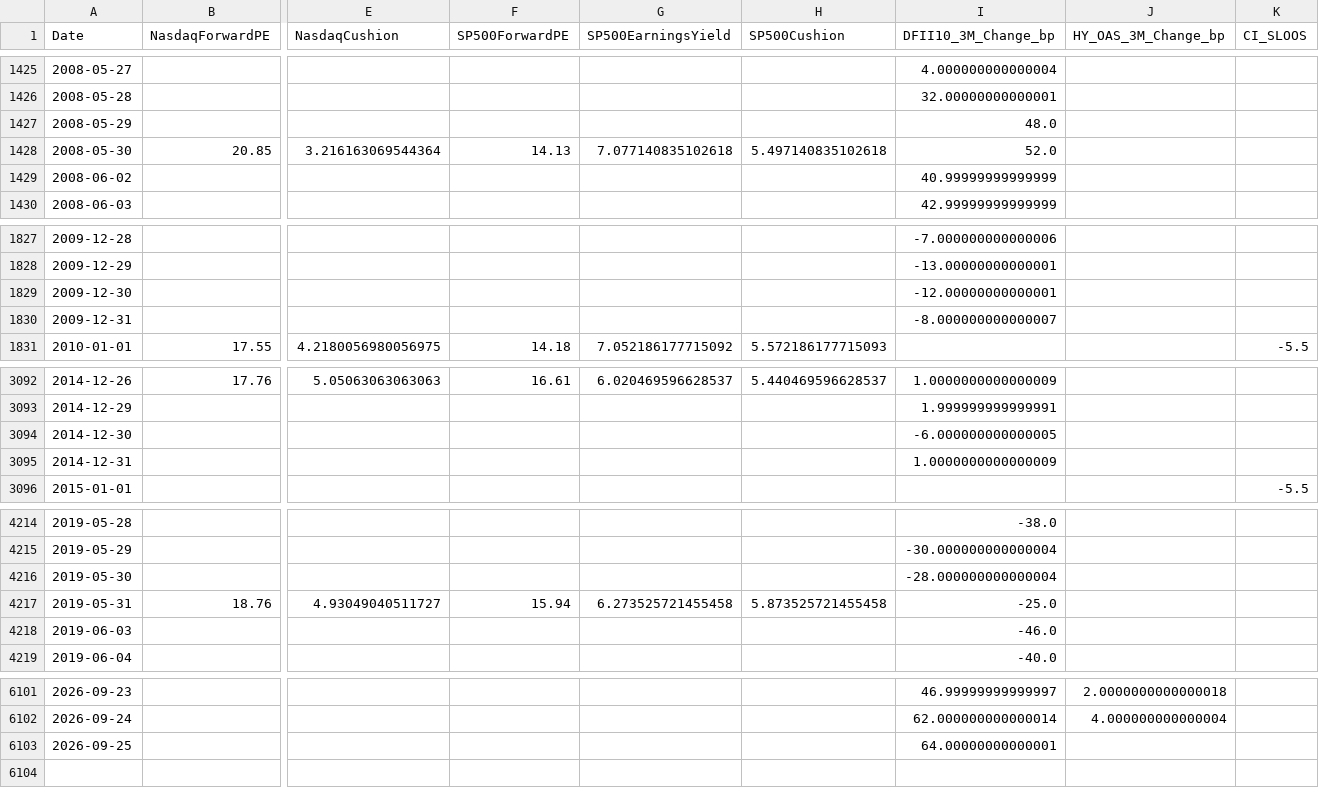
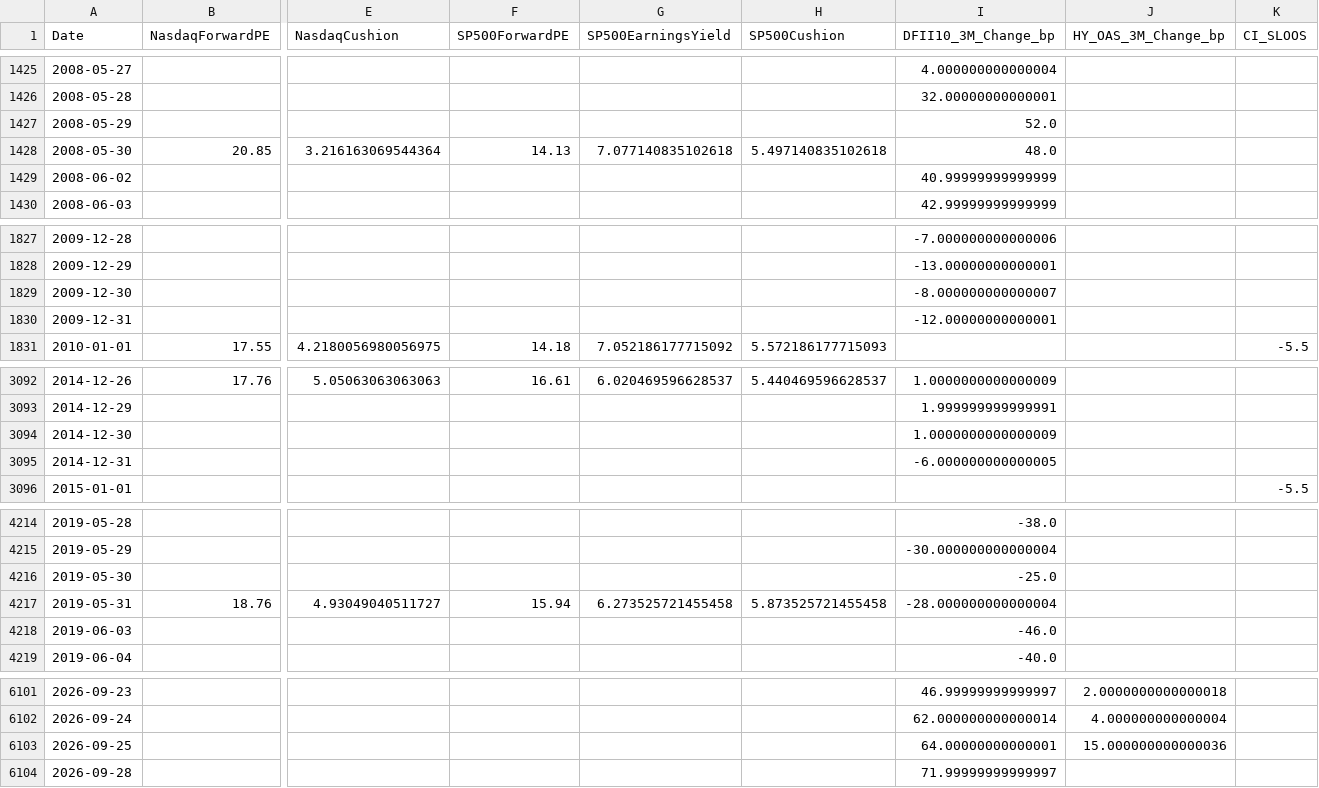
Before and after one commit to RH-102/my-index, a CSV file: data/risk_history.csv, drawn as a sheet; only a part is shown, gaps mark what is left out; rows hold the shown columns only; the diff covers the shown part only; the diff names each change by its address in the sheet, - before the commit and + after, or states it on an @@ line.

```diff
--- a/data/risk_history.csv
+++ b/data/risk_history.csv
-I1427 (DFII10_3M_Change_bp): 48.0
+I1427 (DFII10_3M_Change_bp): 52.0
-I1428 (DFII10_3M_Change_bp): 52.0
+I1428 (DFII10_3M_Change_bp): 48.0
-I1829 (DFII10_3M_Change_bp): -12.00000000000001
+I1829 (DFII10_3M_Change_bp): -8.000000000000007
-I1830 (DFII10_3M_Change_bp): -8.000000000000007
+I1830 (DFII10_3M_Change_bp): -12.00000000000001
-I3094 (DFII10_3M_Change_bp): -6.000000000000005
+I3094 (DFII10_3M_Change_bp): 1.0000000000000009
-I3095 (DFII10_3M_Change_bp): 1.0000000000000009
+I3095 (DFII10_3M_Change_bp): -6.000000000000005
-I4216 (DFII10_3M_Change_bp): -28.000000000000004
+I4216 (DFII10_3M_Change_bp): -25.0
-I4217 (DFII10_3M_Change_bp): -25.0
+I4217 (DFII10_3M_Change_bp): -28.000000000000004
-J6103 (HY_OAS_3M_Change_bp): (empty)
+J6103 (HY_OAS_3M_Change_bp): 15.000000000000036
+row 6104: 2026-09-28 |  |  |  |  |  | 71.99999999999997
```
Also changed, not shown: 10 edited cells elsewhere in this file, data/benchmark_history.csv, data/risk_dashboard_history.csv, 14 other files.
